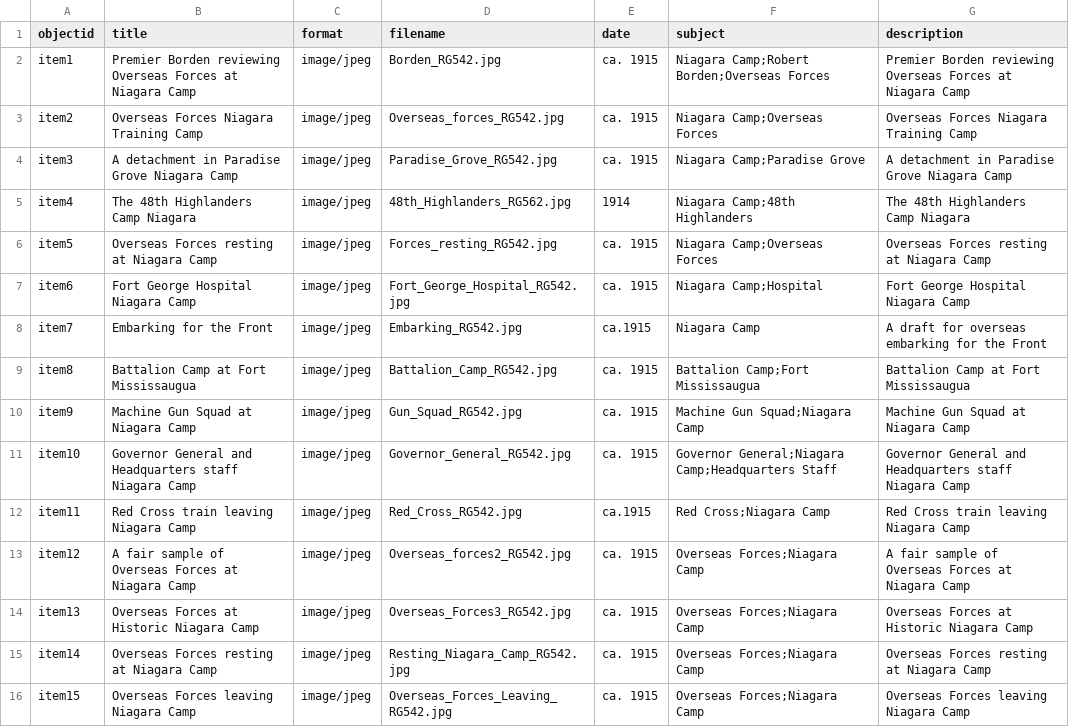
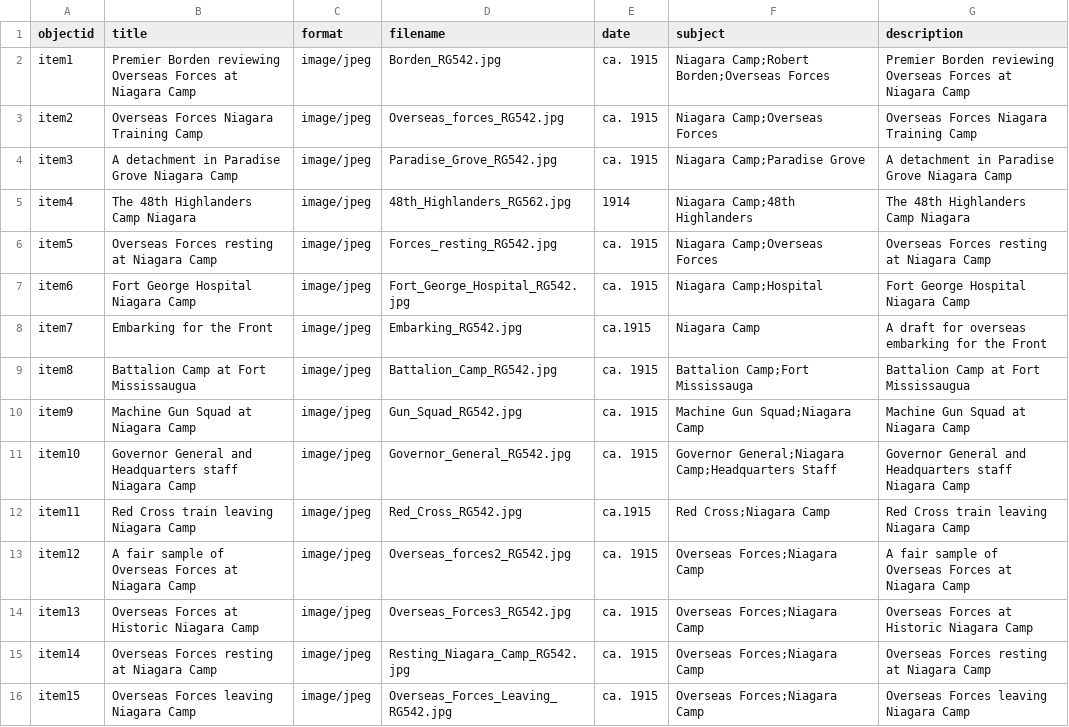
Before and after one commit to chantalcameron/Niagara-Camp, a CSV file: _data/NiagaraCamp_metadata.csv, drawn as a sheet; only a part is shown.

Commit message:
Update NiagaraCamp_metadata.csv

```diff
--- a/_data/NiagaraCamp_metadata.csv
+++ b/_data/NiagaraCamp_metadata.csv
@@ -8,3 +8,3 @@ item6,Fort George Hospital Niagara Camp,image/jpeg,Fort_George_Hospital_RG542.jp
 item7,Embarking for the Front,image/jpeg,Embarking_RG542.jpg,ca.1915,Niagara Camp,A draft for overseas embarking for the Front
-item8,Battalion Camp at Fort Mississaugua,image/jpeg,Battalion_Camp_RG542.jpg,ca. 1915,Battalion Camp;Fort Mississaugua,Battalion Camp at Fort Mississaugua
+item8,Battalion Camp at Fort Mississaugua,image/jpeg,Battalion_Camp_RG542.jpg,ca. 1915,Battalion Camp;Fort Mississauga,Battalion Camp at Fort Mississaugua
 item9,Machine Gun Squad at Niagara Camp,image/jpeg,Gun_Squad_RG542.jpg,ca. 1915,Machine Gun Squad;Niagara Camp,Machine Gun Squad at Niagara Camp
```
